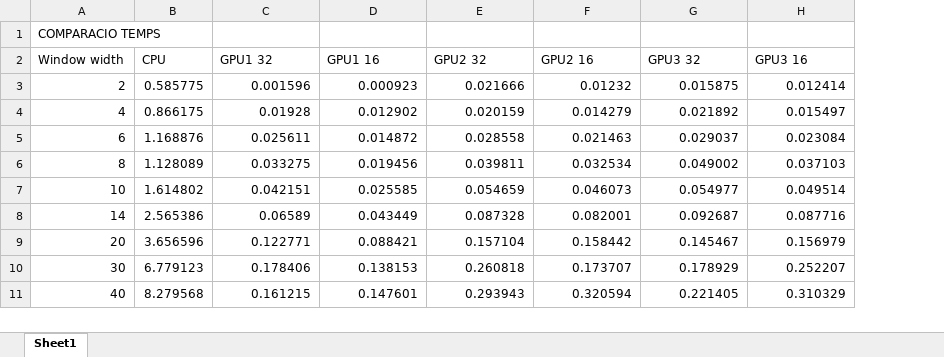
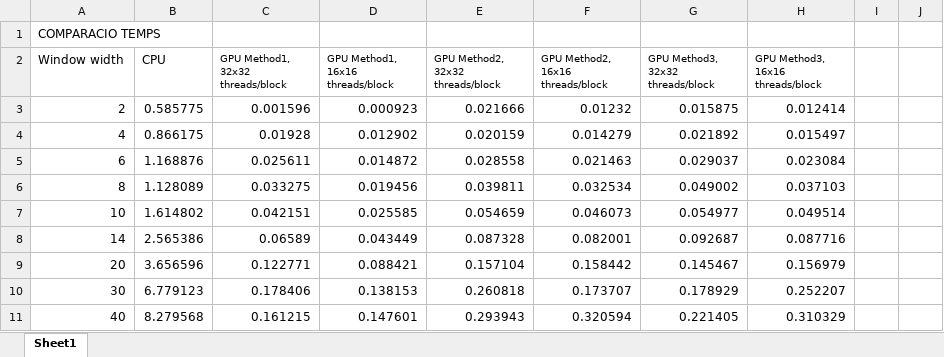
Before and after one commit to latorware/localBinaryCuda, an Excel workbook: analisis/comps.xlsx, sheet Sheet1, drawn as a sheet; only a part is shown; values as stored, in another font and other column widths than the file's, no borders; charts and pictures not drawn; the diff covers the shown part only; the diff names each change by its address in the sheet, - before the commit and + after, or states it on an @@ line.

Commit message:
analisis

```diff
--- a/analisis/comps.xlsx (sheet Sheet1)
+++ b/analisis/comps.xlsx (sheet Sheet1)
+column I, empty
+column J, empty
-C2: GPU1 32
+C2: GPU Method1, 32x32 threads/block
@@ C2:H2 text size: smaller @@
-D2: GPU1 16
+D2: GPU Method1, 16x16 threads/block
-E2: GPU2 32
+E2: GPU Method2, 32x32 threads/block
-F2: GPU2 16
+F2: GPU Method2, 16x16 threads/block
-G2: GPU3 32
+G2: GPU Method3, 32x32 threads/block
-H2: GPU3 16
+H2: GPU Method3, 16x16 threads/block
```
Also changed, not shown: 96 added rows, 2 removed rows and 14 edited cells elsewhere in this sheet, charts or pictures, 13 other files.
